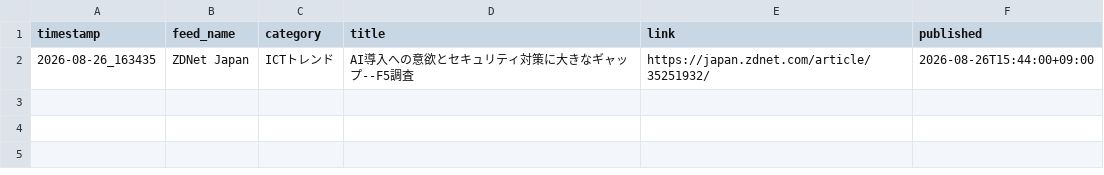
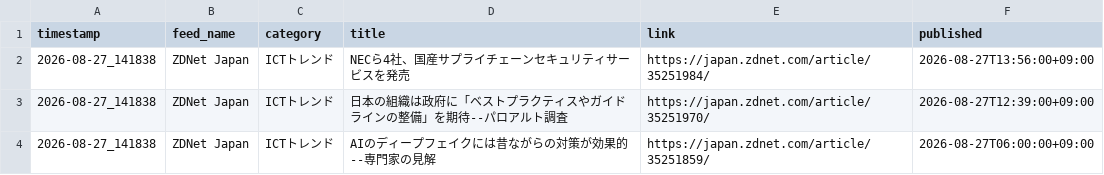
Before and after one commit to Keita50/rss_monitor, a CSV file: data/latest.csv, drawn as a sheet.

```diff
--- a/data/latest.csv
+++ b/data/latest.csv
@@ -1,2 +1,4 @@
 timestamp,feed_name,category,title,link,published
-2026-08-26_163435,ZDNet Japan,ICTトレンド,AI導入への意欲とセキュリティ対策に大きなギャップ--F5調査,https://japan.zdnet.com/article/35251932/,2026-08-26T15:44:00+09:00
+2026-08-27_141838,ZDNet Japan,ICTトレンド,NECら4社、国産サプライチェーンセキュリティサービスを発売,https://japan.zdnet.com/article/35251984/,2026-08-27T13:56:00+09:00
+2026-08-27_141838,ZDNet Japan,ICTトレンド,日本の組織は政府に「ベストプラクティスやガイドラインの整備」を期待--パロアルト調査,https://japan.zdnet.com/article/35251970/,2026-08-27T12:39:00+09:00
+2026-08-27_141838,ZDNet Japan,ICTトレンド,AIのディープフェイクには昔ながらの対策が効果的--専門家の見解,https://japan.zdnet.com/article/35251859/,2026-08-27T06:00:00+09:00
```
Also changed, not shown: 2 other files.
